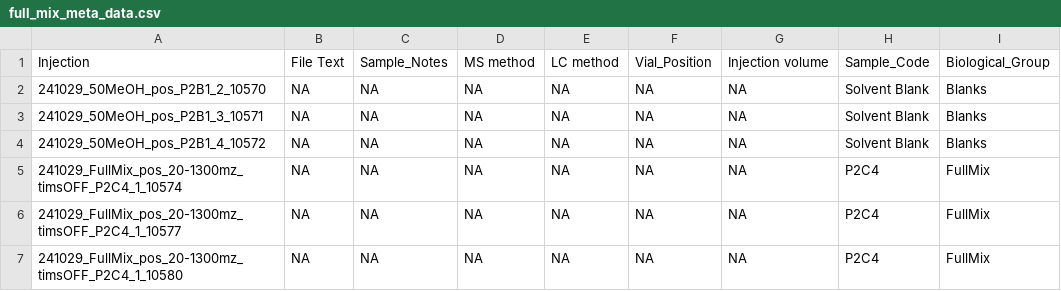
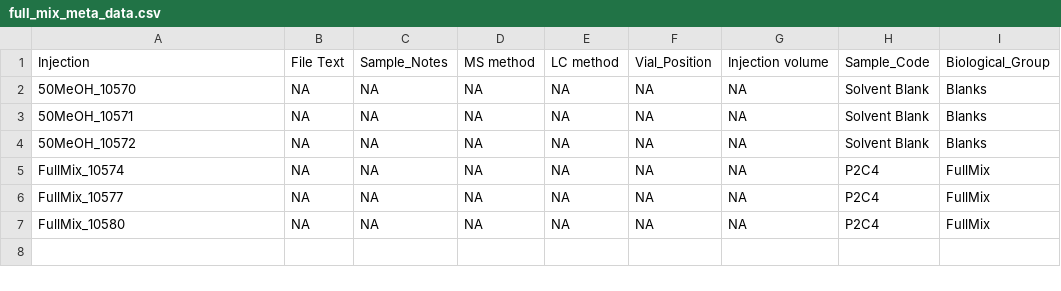
Before and after one commit to mums2/mums2, a CSV file: inst/extdata/full_mix_meta_data.csv, drawn as a sheet.

```diff
--- a/inst/extdata/full_mix_meta_data.csv
+++ b/inst/extdata/full_mix_meta_data.csv
@@ -1,7 +1,7 @@
 "Injection","File Text","Sample_Notes","MS method","LC method","Vial_Position","Injection volume","Sample_Code","Biological_Group"
-"241029_50MeOH_pos_P2B1_2_10570",NA,NA,NA,NA,NA,NA,"Solvent Blank","Blanks"
-"241029_50MeOH_pos_P2B1_3_10571",NA,NA,NA,NA,NA,NA,"Solvent Blank","Blanks"
-"241029_50MeOH_pos_P2B1_4_10572",NA,NA,NA,NA,NA,NA,"Solvent Blank","Blanks"
-"241029_FullMix_pos_20-1300mz_timsOFF_P2C4_1_10574",NA,NA,NA,NA,NA,NA,"P2C4","FullMix"
-"241029_FullMix_pos_20-1300mz_timsOFF_P2C4_1_10577",NA,NA,NA,NA,NA,NA,"P2C4","FullMix"
-"241029_FullMix_pos_20-1300mz_timsOFF_P2C4_1_10580",NA,NA,NA,NA,NA,NA,"P2C4","FullMix"
+"50MeOH_10570",NA,NA,NA,NA,NA,NA,"Solvent Blank","Blanks"
+"50MeOH_10571",NA,NA,NA,NA,NA,NA,"Solvent Blank","Blanks"
+"50MeOH_10572",NA,NA,NA,NA,NA,NA,"Solvent Blank","Blanks"
+"FullMix_10574",NA,NA,NA,NA,NA,NA,"P2C4","FullMix"
+"FullMix_10577",NA,NA,NA,NA,NA,NA,"P2C4","FullMix"
+"FullMix_10580",NA,NA,NA,NA,NA,NA,"P2C4","FullMix"
```
Also changed, not shown: inst/extdata/full_mix_peak_table.csv, 1 other file.
